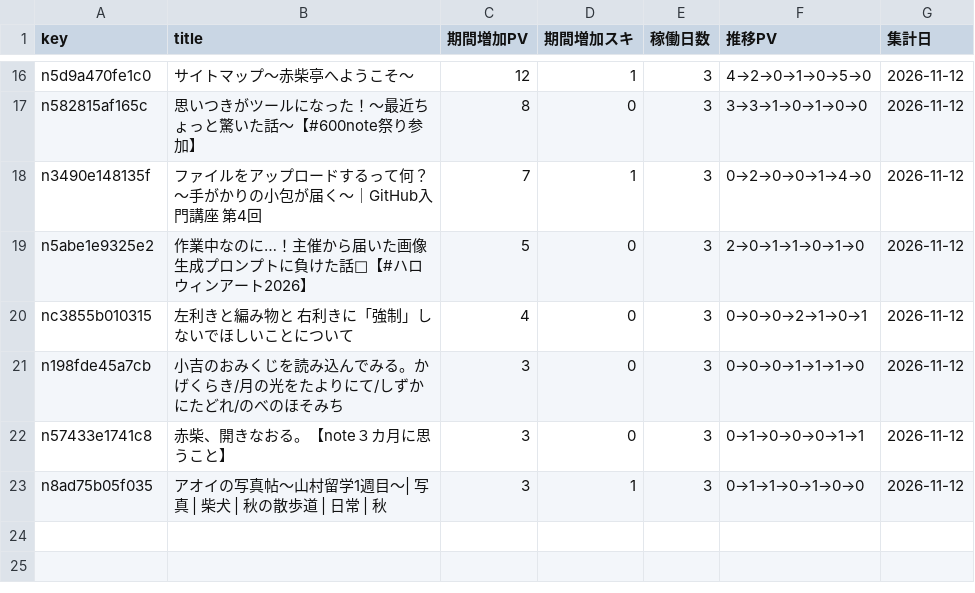
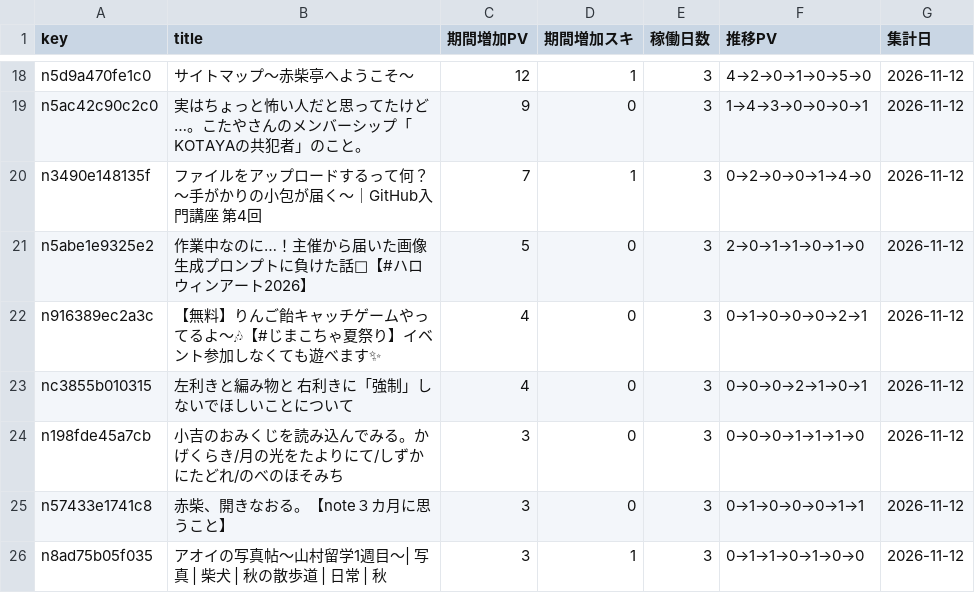
Before and after one commit to thinkingshiba0526-dot/note-stats-dashboard, a CSV file: data/asset_articles.csv, drawn as a sheet; only a part is shown, gaps mark what is left out; addresses are those after the commit; the diff covers the shown part only; the diff names each change by its address in the sheet, - before the commit and + after, or states it on an @@ line.

```diff
--- a/data/asset_articles.csv
+++ b/data/asset_articles.csv
-A19 (key): n582815af165c
+A19 (key): n5ac42c90c2c0
-B19 (title): 思いつきがツールになった！〜最近ちょっと驚いた話〜【#600note祭り参加】
+B19 (title): 実はちょっと怖い人だと思ってたけど…。こたやさんのメンバーシップ「KOTAYAの共犯者」のこと。
-C19 (期間増加PV): 8
+C19 (期間増加PV): 9
-F19 (推移PV): 3→3→1→0→1→0→0
+F19 (推移PV): 1→4→3→0→0→0→1
+row 22: n916389ec2a3c | 【無料】りんご飴キャッチゲームやってるよ～🎶【#じまこちゃ夏祭り】イベント参加しなくても遊べます✨ | 4 | 0 | 3 | 0→1→0→0→0→2→1 | 2026-11-12
```
Also changed, not shown: 3 added rows, 1 removed row and 27 edited cells elsewhere in this file, data/followers.csv, data/funnel_cumulative_summary.csv, 7 other files.
